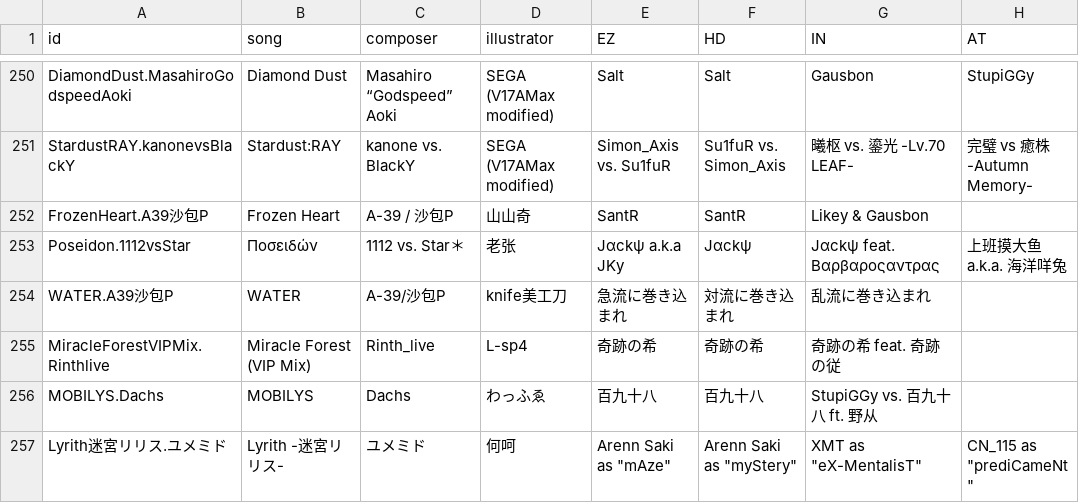
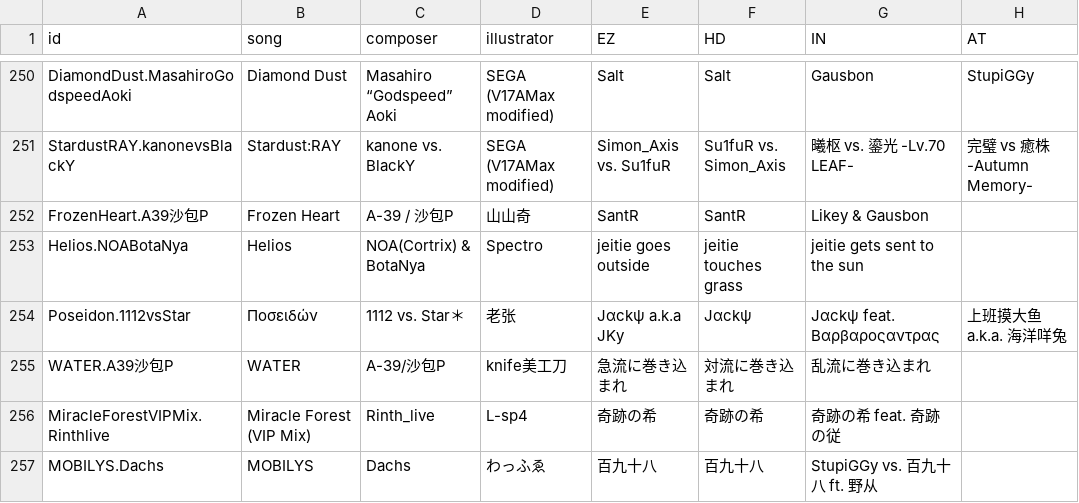
Before and after one commit to molanp/phi-plugin-zhenxun, a CSV file: phi-plugin/resources/info/info.csv, drawn as a sheet; only a part is shown, gaps mark what is left out; the shorter side is filled out with more unchanged rows; the diff names each change by its address in the sheet, - before the commit and + after, or states it on an @@ line.

```diff
--- a/phi-plugin/resources/info/info.csv
+++ b/phi-plugin/resources/info/info.csv
+row 253: Helios.NOABotaNya | Helios | NOA(Cortrix) & BotaNya | Spectro | jeitie goes outside | jeitie touches grass | jeitie gets sent to the sun
```
Also changed, not shown: phi-plugin/resources/info/difficulty.csv, phi-plugin/resources/info/oldInfo/difficulty.csv, 3 other files.
